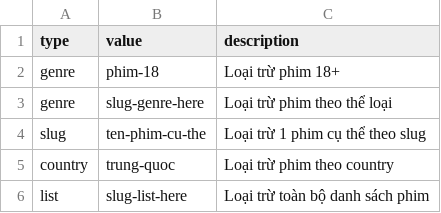
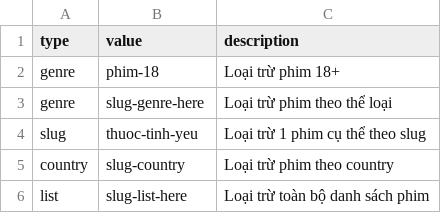
Before and after one commit to ducnt123/tvtools, a CSV file: fast-exclusions.csv, drawn as a sheet.

Commit message:
Update fast-exclusions.csv

```diff
--- a/fast-exclusions.csv
+++ b/fast-exclusions.csv
@@ -3,4 +3,4 @@ genre,phim-18,Loại trừ phim 18+
 genre,slug-genre-here,Loại trừ phim theo thể loại
-slug,ten-phim-cu-the,Loại trừ 1 phim cụ thể theo slug
-country,trung-quoc,Loại trừ phim theo country
+slug,thuoc-tinh-yeu,Loại trừ 1 phim cụ thể theo slug
+country,slug-country,Loại trừ phim theo country
 list,slug-list-here,Loại trừ toàn bộ danh sách phim
```
